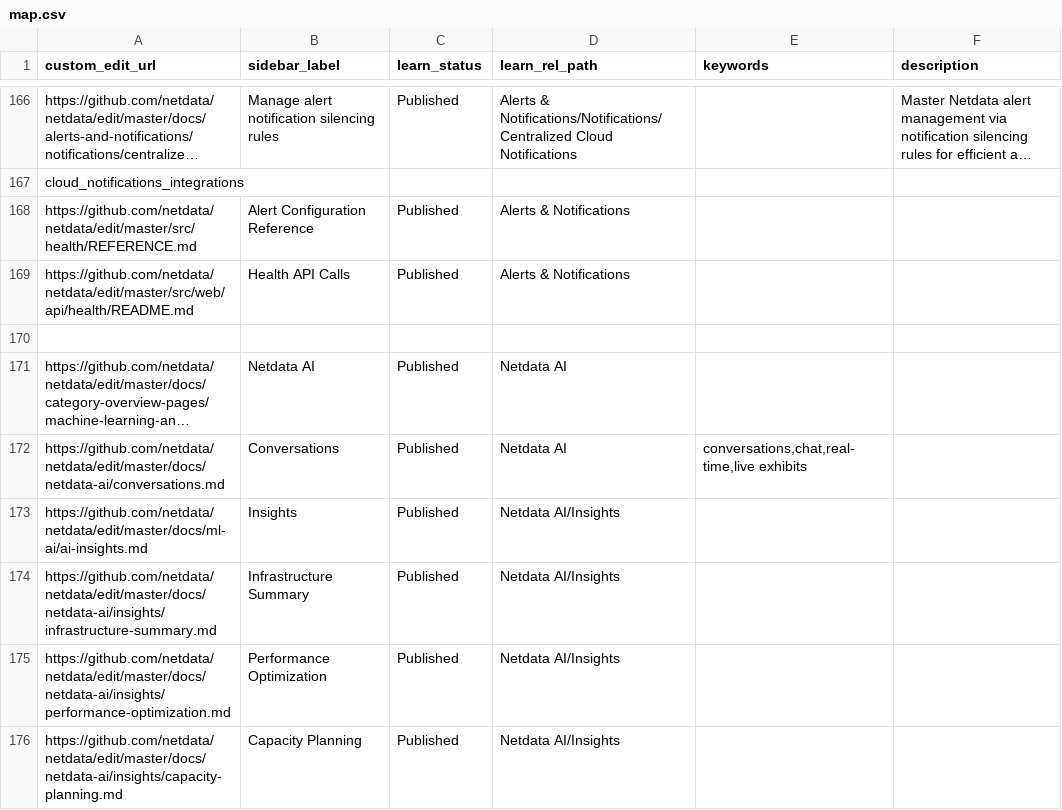
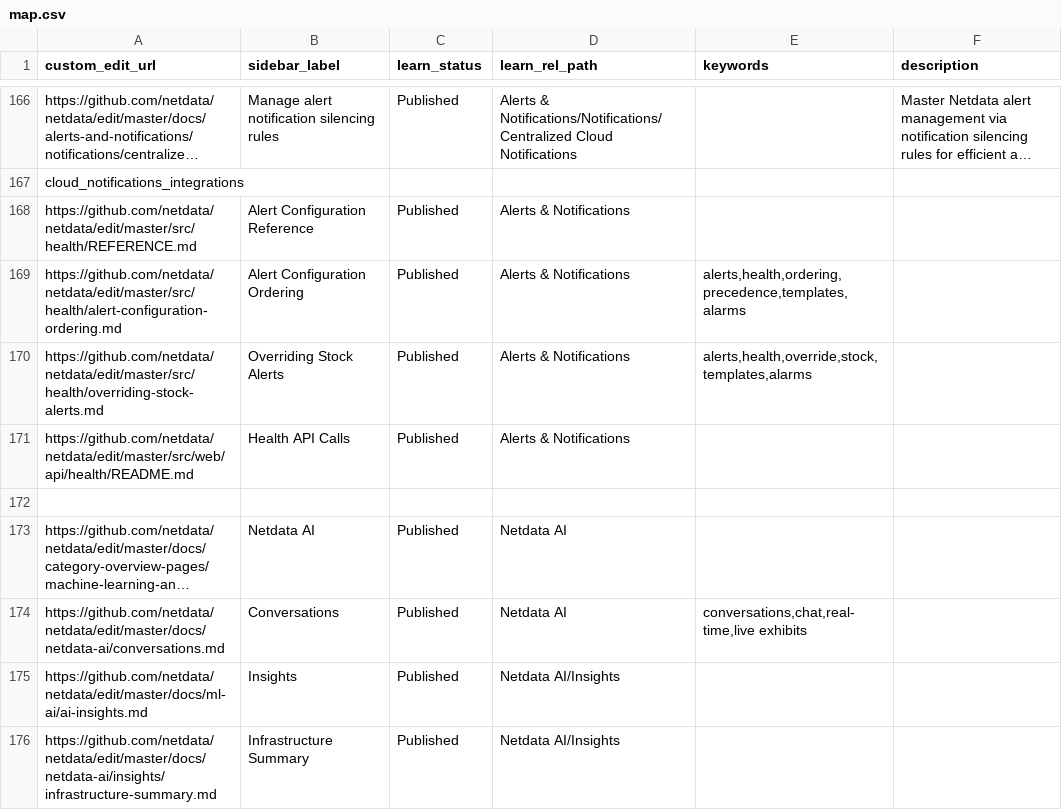
Before and after one commit to SimonTingle/netdata, a CSV file: docs/.map/map.csv, drawn as a sheet; only a part is shown, gaps mark what is left out; the shorter side is filled out with more unchanged rows; long unchanged cells end in …; the diff names each change by its address in the sheet, - before the commit and + after, or states it on an @@ line.

Commit message:
docs: clarify alert override ordering and add conceptual model (#21613)
* docs: clarify alert override ordering and paths

* docs: restructure alert override docs for clarity

- Lead with conceptual model (contexts vs instances, templates vs alarms)
- Explain "why" before "how" - automatic alerting at scale
- Remove implementation details (linked lists, RRDCALC internals)
- Fix terminology: context vs chart ID throughout
- Use real stock alert name (20min_steal_cpu) in examples
- Add FAQ sections to both documents
- Add log file fallback alongside journalctl commands
- Note that alarm overrides require alarms (not templates)

```diff
--- a/docs/.map/map.csv
+++ b/docs/.map/map.csv
+row 169: https://github.com/netdata/netdata/edit/master/src/health/alert-configuration-ordering.md | Alert Configuration Ordering | Published | Alerts & Notifications | alerts,health,ordering,precedence,templates,alarms
+row 170: https://github.com/netdata/netdata/edit/master/src/health/overriding-stock-alerts.md | Overriding Stock Alerts | Published | Alerts & Notifications | alerts,health,override,stock,templates,alarms
```
Also changed, not shown: 4 other files.
